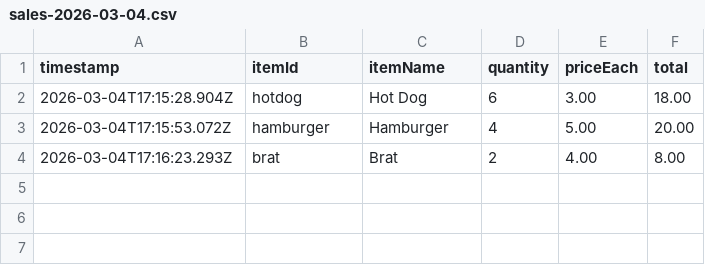
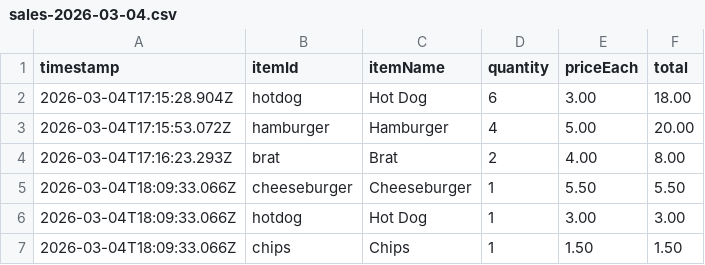
Before and after one commit to gogo1667/sisra-stand, a CSV file: server/data/sales-2026-03-04.csv, drawn as a sheet; the diff names each change by its address in the sheet, - before the commit and + after, or states it on an @@ line.

```diff
--- a/server/data/sales-2026-03-04.csv
+++ b/server/data/sales-2026-03-04.csv
+row 5: 2026-03-04T18:09:33.066Z | cheeseburger | Cheeseburger | 1 | 5.50 | 5.50
+row 6: 2026-03-04T18:09:33.066Z | hotdog | Hot Dog | 1 | 3.00 | 3.00
+row 7: 2026-03-04T18:09:33.066Z | chips | Chips | 1 | 1.50 | 1.50
```
Also changed, not shown: 3 other files.
